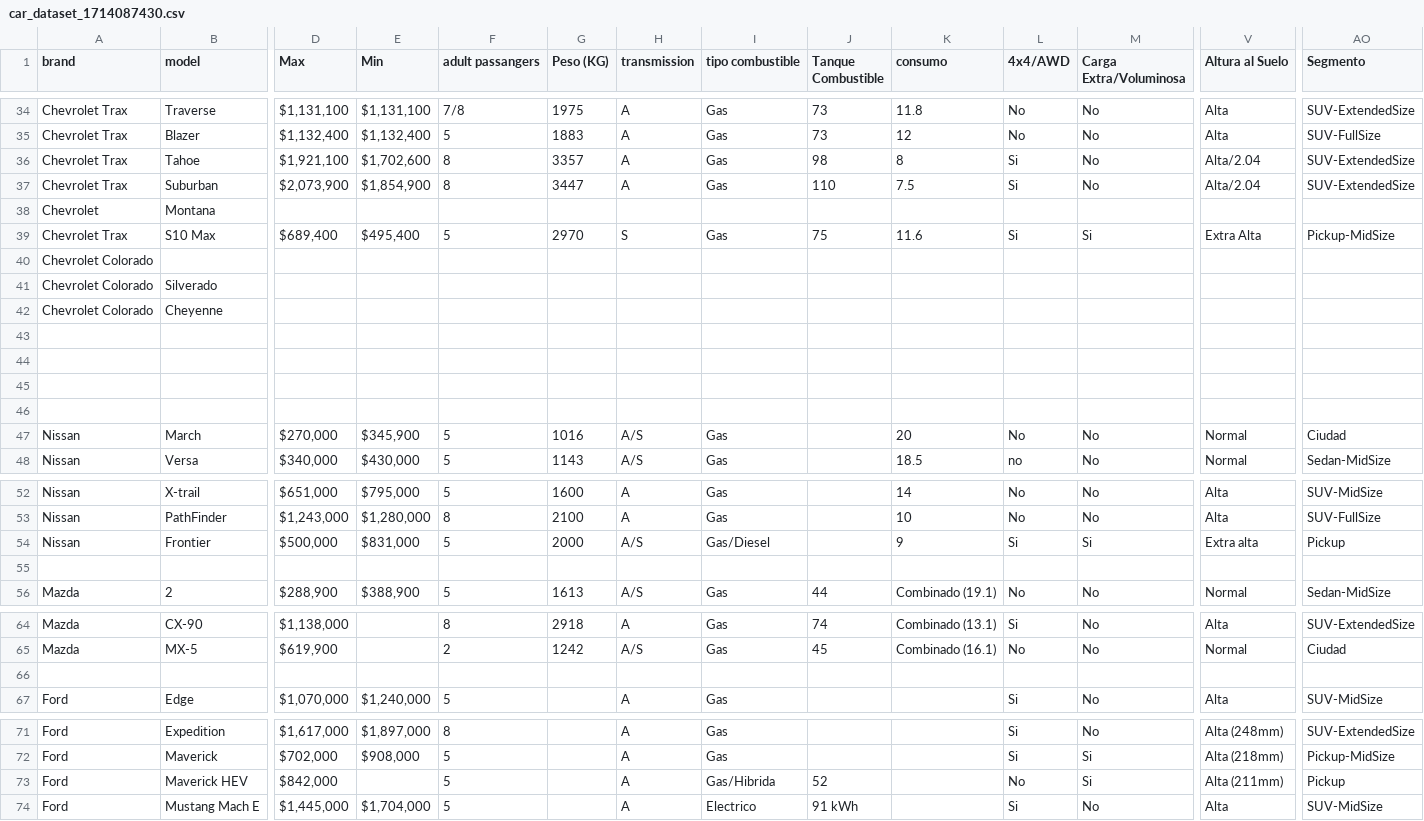
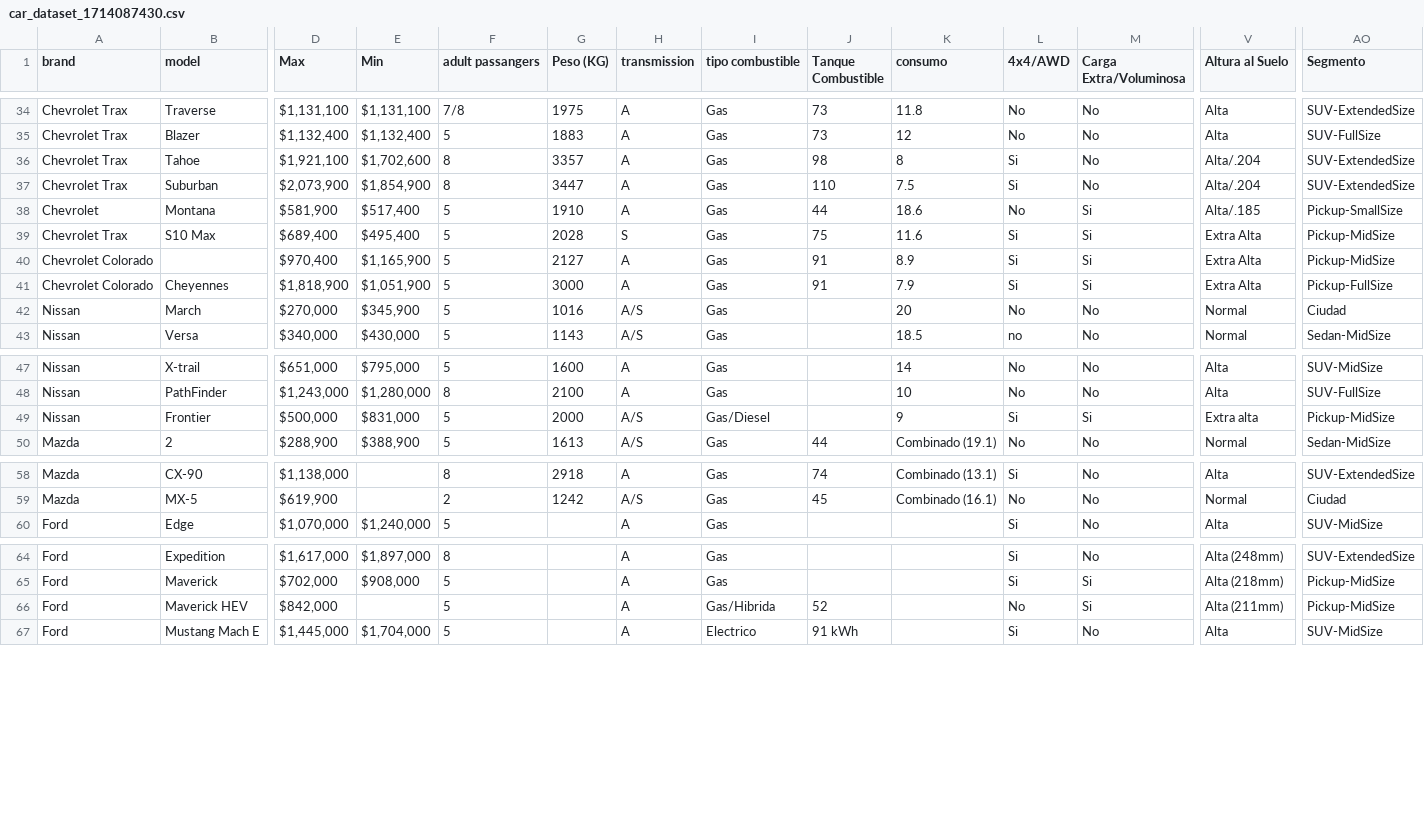
Before and after one commit to yaqui-bytes/car-sense-Analytics, a CSV file: car_dataset_1714087430.csv, drawn as a sheet; only a part is shown, gaps mark what is left out; removed rows and columns are numbered as before the commit, all else as after; rows hold the shown columns only; the diff covers the shown part only; the diff names each change by its address in the sheet, - before the commit and + after, or states it on an @@ line.

Commit message:
Create more plots and explore dataset in combo length and axle dist

```diff
--- a/car_dataset_1714087430.csv
+++ b/car_dataset_1714087430.csv
-V36:V37 (Altura al Suelo): Alta/2.04
+V36:V37 (Altura al Suelo): Alta/.204
-D38 (Max): (empty)
+D38 (Max): $581,900
-E38 (Min): (empty)
+E38 (Min): $517,400
-F38 (adult passangers): (empty)
+F38 (adult passangers): 5
-G38 (Peso (KG)): (empty)
+G38 (Peso (KG)): 1910
-H38 (transmission): (empty)
+H38 (transmission): A
-I38 (tipo combustible): (empty)
+I38 (tipo combustible): Gas
-J38 (Tanque Combustible): (empty)
+J38 (Tanque Combustible): 44
-K38 (consumo): (empty)
+K38 (consumo): 18.6
-L38 (4x4/AWD): (empty)
+L38 (4x4/AWD): No
-M38 (Carga Extra/Voluminosa): (empty)
+M38 (Carga Extra/Voluminosa): Si
-V38 (Altura al Suelo): (empty)
+V38 (Altura al Suelo): Alta/.185
-AO38 (Segmento): (empty)
+AO38 (Segmento): Pickup-SmallSize
-G39 (Peso (KG)): 2970
+G39 (Peso (KG)): 2028
-row 40: Chevrolet Colorado
-row 41: Chevrolet Colorado | Silverado
-row 42: Chevrolet Colorado | Cheyenne
-row 40: (empty)
+row 40: Chevrolet Colorado |  | $970,400 | $1,165,900 | 5 | 2127 | A | Gas | 91 | 8.9 | Si | Si | Extra Alta | Pickup-MidSize
-row 41: (empty)
+row 41: Chevrolet Colorado | Cheyennes | $1,818,900 | $1,051,900 | 5 | 3000 | A | Gas | 91 | 7.9 | Si | Si | Extra Alta | Pickup-FullSize
-row 45: (empty)
-row 46: (empty)
-AO49 (Segmento): Pickup
+AO49 (Segmento): Pickup-MidSize
-row 55: (empty)
-row 66: (empty)
-AO66 (Segmento): Pickup
+AO66 (Segmento): Pickup-MidSize
```
Also changed, not shown: 32 removed rows and 26 edited cells elsewhere in this file, 1 other file.
